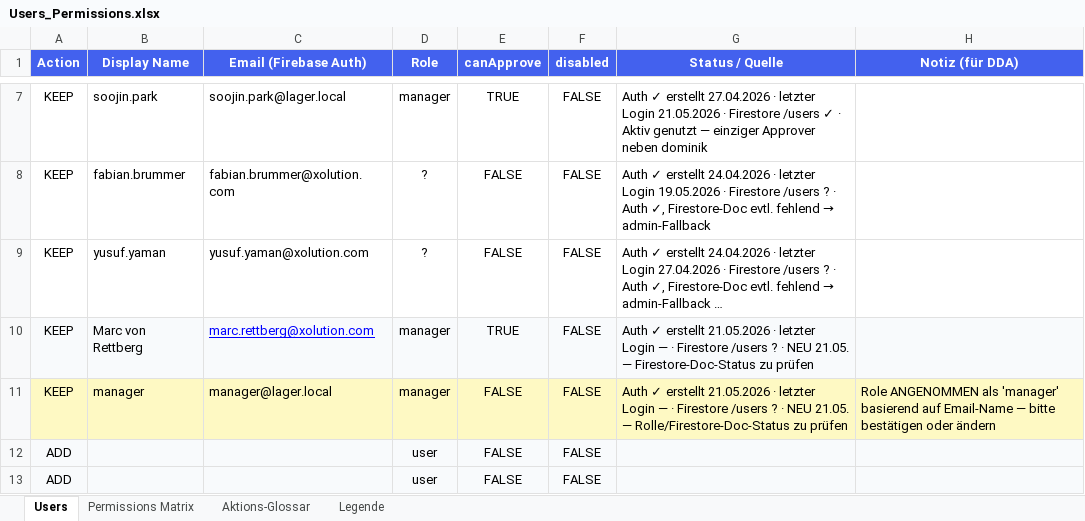
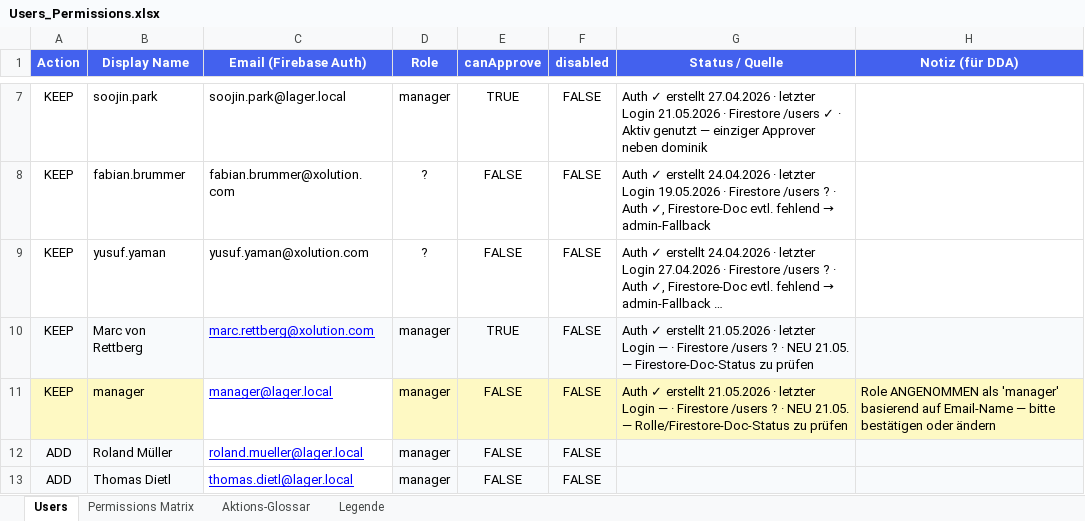
Before and after one commit to dda-code/project-dachau, an Excel workbook: Users_Permissions.xlsx, sheet Users, drawn as a sheet; only a part is shown, gaps mark what is left out; long unchanged cells end in …; values as stored, in another font and other column widths than the file's, no borders; the diff names each change by its address in the sheet, - before the commit and + after, or states it on an @@ line.

```diff
--- a/Users_Permissions.xlsx (sheet Users)
+++ b/Users_Permissions.xlsx (sheet Users)
@@ C11 fill: #FEF9C3 → none, underline: off → on, text colour: black → #0000FF @@
-B12 (Display Name): (empty)
+B12 (Display Name): Roland Müller
-C12 (Email (Firebase Auth)): (empty)
+C12 (Email (Firebase Auth)): roland.mueller@lager.local
-C12:C13 fill: #F8FAFC
+C12:C13 fill: none
-D12:D13 (Role): user
+D12:D13 (Role): manager
-B13 (Display Name): (empty)
+B13 (Display Name): Thomas Dietl
-C13 (Email (Firebase Auth)): (empty)
+C13 (Email (Firebase Auth)): thomas.dietl@lager.local
```
Also changed, not shown: sheet Permissions Matrix, 3 other files.
